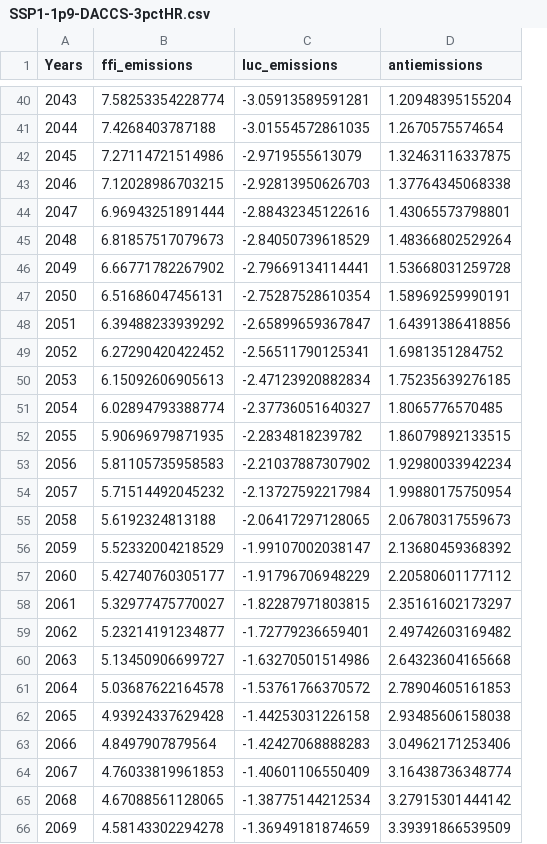
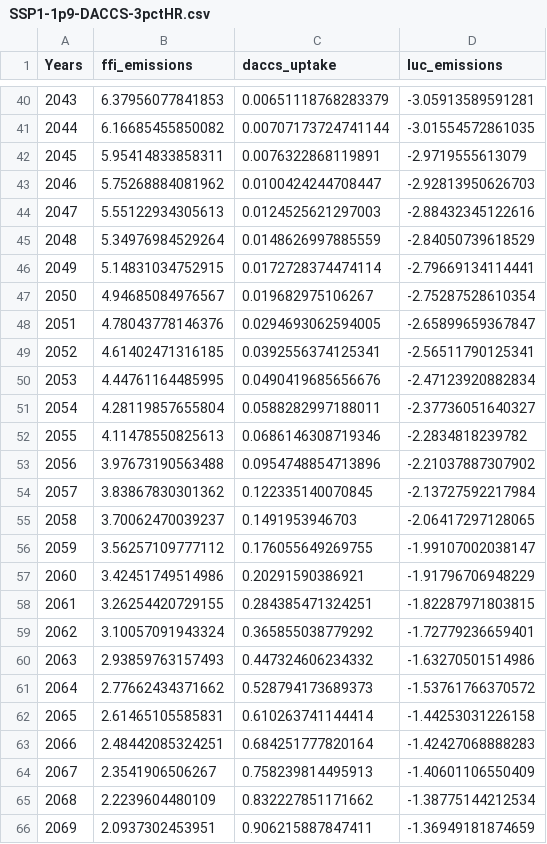
Before and after one commit to NatanelHa/Ha-Hector-Internship, a CSV file: New Scenarios/SSP1-1p9-DACCS-3pctHR.csv, drawn as a sheet; only a part is shown, gaps mark what is left out; removed rows and columns are numbered as before the commit, all else as after; the diff covers the shown part only; the diff names each change by its address in the sheet, - before the commit and + after, or states it on an @@ line.

```diff
--- a/New Scenarios/SSP1-1p9-DACCS-3pctHR.csv
+++ b/New Scenarios/SSP1-1p9-DACCS-3pctHR.csv
+column C (daccs_uptake), rows 40-66: 0.00651118768283379 | 0.00707173724741144 | 0.0076322868119891 | 0.0100424244708447 | 0.0124525621297003 | 0.0148626997885559 | 0.0172728374474114 | 0.019682975106267 | 0.0294693062594005 | 0.0392556374125341 | 0.0490419685656676 | 0.0588282997188011 | 0.0686146308719346 | 0.0954748854713896 | 0.122335140070845 | 0.1491953946703 | 0.176055649269755 | 0.20291590386921 | 0.284385471324251 | 0.365855038779292 | 0.447324606234332 | 0.528794173689373 | 0.610263741144414 | 0.684251777820164 | 0.758239814495913 | 0.832227851171662 | 0.906215887847411
-column D (antiemissions), rows 40-66: 1.20948395155204 | 1.2670575574654 | 1.32463116337875 | 1.37764345068338 | 1.43065573798801 | 1.48366802529264 | 1.53668031259728 | 1.58969259990191 | 1.64391386418856 | 1.6981351284752 | 1.75235639276185 | 1.8065776570485 | 1.86079892133515 | 1.92980033942234 | 1.99880175750954 | 2.06780317559673 | 2.13680459368392 | 2.20580601177112 | 2.35161602173297 | 2.49742603169482 | 2.64323604165668 | 2.78904605161853 | 2.93485606158038 | 3.04962171253406 | 3.16438736348774 | 3.27915301444142 | 3.39391866539509
-B40 (ffi_emissions): 7.58253354228774
+B40 (ffi_emissions): 6.37956077841853
-B41 (ffi_emissions): 7.4268403787188
+B41 (ffi_emissions): 6.16685455850082
-B42 (ffi_emissions): 7.27114721514986
+B42 (ffi_emissions): 5.95414833858311
-B43 (ffi_emissions): 7.12028986703215
+B43 (ffi_emissions): 5.75268884081962
-B44 (ffi_emissions): 6.96943251891444
+B44 (ffi_emissions): 5.55122934305613
-B45 (ffi_emissions): 6.81857517079673
+B45 (ffi_emissions): 5.34976984529264
-B46 (ffi_emissions): 6.66771782267902
+B46 (ffi_emissions): 5.14831034752915
-B47 (ffi_emissions): 6.51686047456131
+B47 (ffi_emissions): 4.94685084976567
-B48 (ffi_emissions): 6.39488233939292
+B48 (ffi_emissions): 4.78043778146376
-B49 (ffi_emissions): 6.27290420422452
+B49 (ffi_emissions): 4.61402471316185
-B50 (ffi_emissions): 6.15092606905613
+B50 (ffi_emissions): 4.44761164485995
-B51 (ffi_emissions): 6.02894793388774
+B51 (ffi_emissions): 4.28119857655804
-B52 (ffi_emissions): 5.90696979871935
+B52 (ffi_emissions): 4.11478550825613
-B53 (ffi_emissions): 5.81105735958583
+B53 (ffi_emissions): 3.97673190563488
-B54 (ffi_emissions): 5.71514492045232
+B54 (ffi_emissions): 3.83867830301362
-B55 (ffi_emissions): 5.6192324813188
+B55 (ffi_emissions): 3.70062470039237
-B56 (ffi_emissions): 5.52332004218529
+B56 (ffi_emissions): 3.56257109777112
-B57 (ffi_emissions): 5.42740760305177
+B57 (ffi_emissions): 3.42451749514986
-B58 (ffi_emissions): 5.32977475770027
+B58 (ffi_emissions): 3.26254420729155
-B59 (ffi_emissions): 5.23214191234877
+B59 (ffi_emissions): 3.10057091943324
-B60 (ffi_emissions): 5.13450906699727
+B60 (ffi_emissions): 2.93859763157493
-B61 (ffi_emissions): 5.03687622164578
+B61 (ffi_emissions): 2.77662434371662
-B62 (ffi_emissions): 4.93924337629428
+B62 (ffi_emissions): 2.61465105585831
-B63 (ffi_emissions): 4.8497907879564
+B63 (ffi_emissions): 2.48442085324251
-B64 (ffi_emissions): 4.76033819961853
+B64 (ffi_emissions): 2.3541906506267
-B65 (ffi_emissions): 4.67088561128065
+B65 (ffi_emissions): 2.2239604480109
-B66 (ffi_emissions): 4.58143302294278
+B66 (ffi_emissions): 2.0937302453951
```
Also changed, not shown: 58 edited cells elsewhere in this file, New Scenarios/emissions/RCP45_emissions.csv, New Scenarios/emissions/RCP60_emissions.csv, 7 other files.
